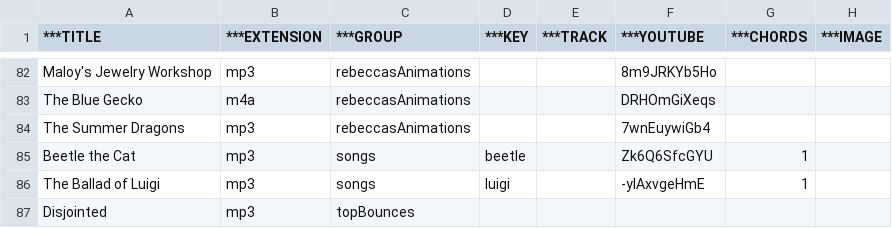
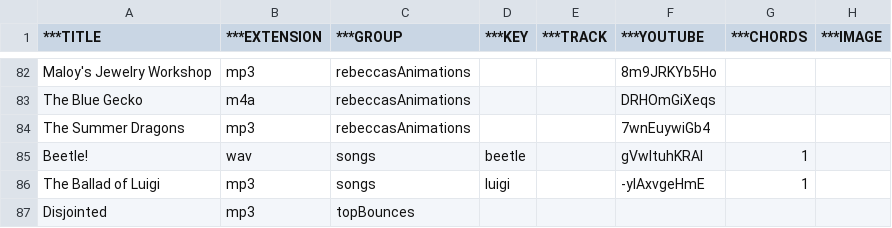
Before and after one commit to bencelsi/bens-website, a CSV file: music/songTable.csv, drawn as a sheet; only a part is shown, gaps mark what is left out.

```diff
--- a/music/songTable.csv
+++ b/music/songTable.csv
@@ -84,3 +84,3 @@ The Blue Gecko,m4a,rebeccasAnimations,,,DRHOmGiXeqs,,
 The Summer Dragons,mp3,rebeccasAnimations,,,7wnEuywiGb4,,
-Beetle the Cat,mp3,songs,beetle,,Zk6Q6SfcGYU,1,
+Beetle!,wav,songs,beetle,,gVwltuhKRAI,1,
 The Ballad of Luigi,mp3,songs,luigi,,-yIAxvgeHmE,1,
```
Also changed, not shown: 1 other file.
